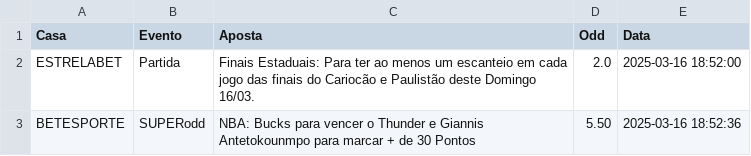
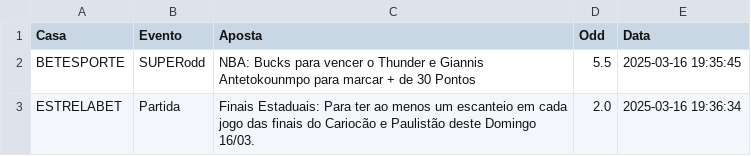
Before and after one commit to diogojandiroba1/Analise_Sportsbooks, a CSV file: data/csvS/dados_apostas.csv, drawn as a sheet.

```diff
--- a/data/csvS/dados_apostas.csv
+++ b/data/csvS/dados_apostas.csv
@@ -1,3 +1,3 @@
 Casa,Evento,Aposta,Odd,Data
-ESTRELABET,Partida,Finais Estaduais: Para ter ao menos um escanteio em cada jogo das finais do Cariocão e Paulistão deste Domingo 16/03.,2.0,2025-03-16 18:52:00
-BETESPORTE,SUPERodd,NBA: Bucks para vencer o Thunder e Giannis Antetokounmpo para marcar + de 30 Pontos,5.50,2025-03-16 18:52:36
+BETESPORTE,SUPERodd,NBA: Bucks para vencer o Thunder e Giannis Antetokounmpo para marcar + de 30 Pontos,5.5,2025-03-16 19:35:45
+ESTRELABET,Partida,Finais Estaduais: Para ter ao menos um escanteio em cada jogo das finais do Cariocão e Paulistão deste Domingo 16/03.,2.0,2025-03-16 19:36:34
```
Also changed, not shown: data/csvS/apostas_enviadas.csv, 39 other files.
